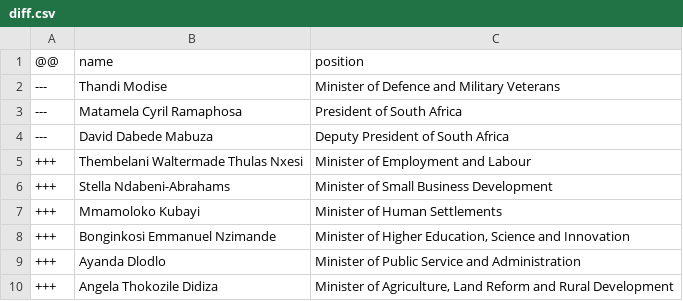
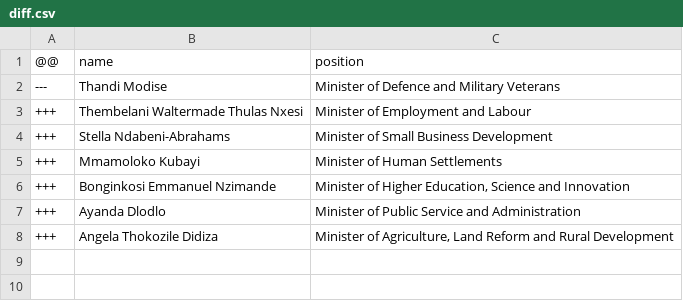
Before and after one commit to every-politician-scrapers/south-africa-cabinet, a CSV file: data/diff.csv, drawn as a sheet.

Commit message:
Skip President and Deputy President
They're in the cabinet, but not listed on the Ministers page.

```diff
--- a/data/diff.csv
+++ b/data/diff.csv
@@ -2,4 +2,2 @@
 ---,Thandi Modise,Minister of Defence and Military Veterans
----,Matamela Cyril Ramaphosa,President of South Africa
----,David Dabede Mabuza,Deputy President of South Africa
 +++,Thembelani Waltermade Thulas Nxesi,Minister of Employment and Labour
```
Also changed, not shown: 1 other file.
